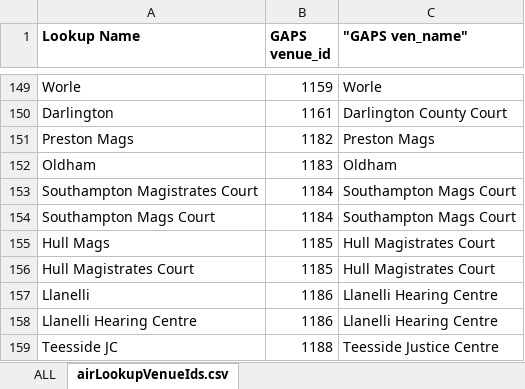
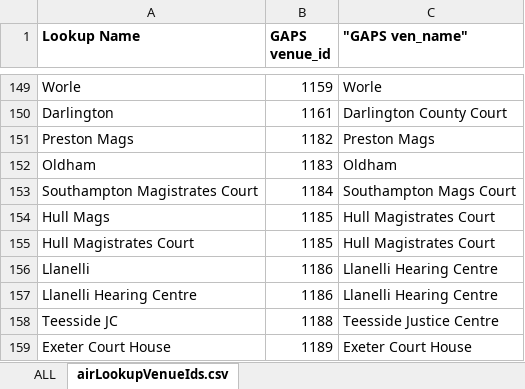
Before and after one commit to hmcts/sscs-common, an Excel workbook: src/main/resources/reference-data/AIRLookup16.xlsx, sheet airLookupVenueIds.csv, drawn as a sheet; only a part is shown, gaps mark what is left out; the shorter side is filled out with more unchanged rows; values as stored, in another font and other column widths than the file's, no borders; the diff names each change by its address in the sheet, - before the commit and + after, or states it on an @@ line.

Commit message:
SSCS-10917 Change Southhampton to Southhampton Magistrates Court, fix Truro Hearing Centre casing.

```diff
--- a/src/main/resources/reference-data/AIRLookup16.xlsx (sheet airLookupVenueIds.csv)
+++ b/src/main/resources/reference-data/AIRLookup16.xlsx (sheet airLookupVenueIds.csv)
-row 154: Southampton Mags Court | 1184 | Southampton Mags Court
```
Also changed, not shown: sheet ALL, 1 other file.
